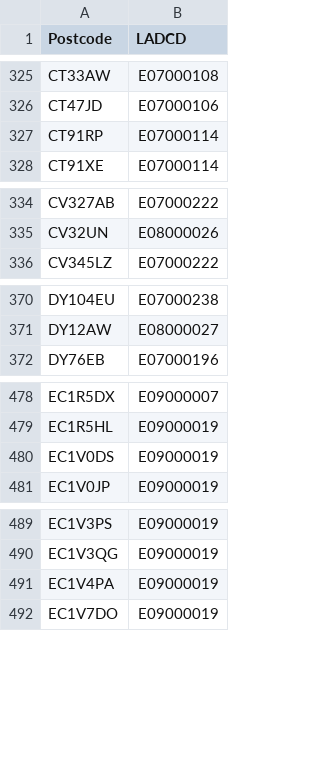
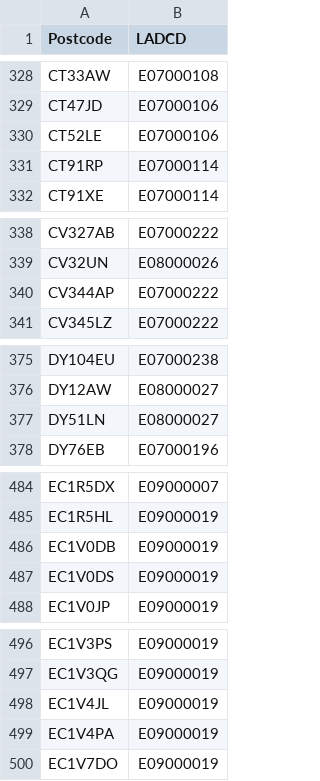
Before and after one commit to open-innovations/true-north, a CSV file: working/b-corp/postcodes.csv, drawn as a sheet; only a part is shown, gaps mark what is left out; the diff covers the shown part only.

```diff
--- a/working/b-corp/postcodes.csv
+++ b/working/b-corp/postcodes.csv
@@ -326,2 +329,3 @@ CT33AW,E07000108
 CT47JD,E07000106
+CT52LE,E07000106
 CT91RP,E07000114
@@ -335,2 +339,3 @@ CV327AB,E07000222
 CV32UN,E08000026
+CV344AP,E07000222
 CV345LZ,E07000222
@@ -371,2 +376,3 @@ DY104EU,E07000238
 DY12AW,E08000027
+DY51LN,E08000027
 DY76EB,E07000196
@@ -479,2 +485,3 @@ EC1R5DX,E09000007
 EC1R5HL,E09000019
+EC1V0DB,E09000019
 EC1V0DS,E09000019
@@ -490,2 +497,3 @@ EC1V3PS,E09000019
 EC1V3QG,E09000019
+EC1V4JL,E09000019
 EC1V4PA,E09000019
```
Also changed, not shown: 31 added rows elsewhere in this file, 2 other files.
